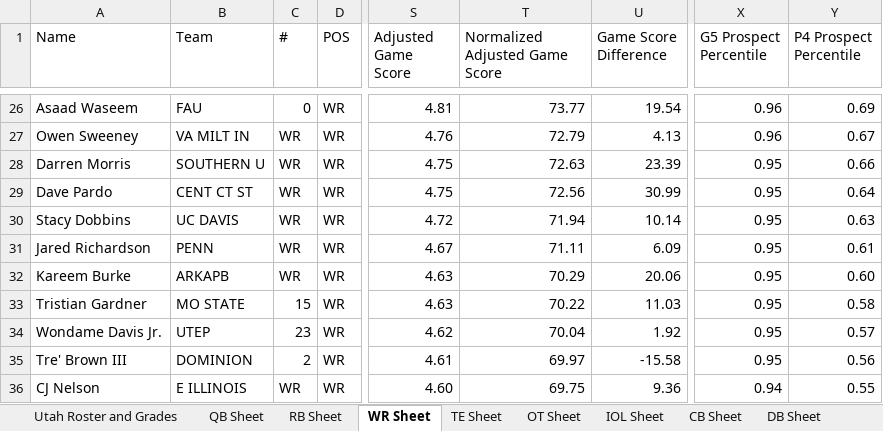
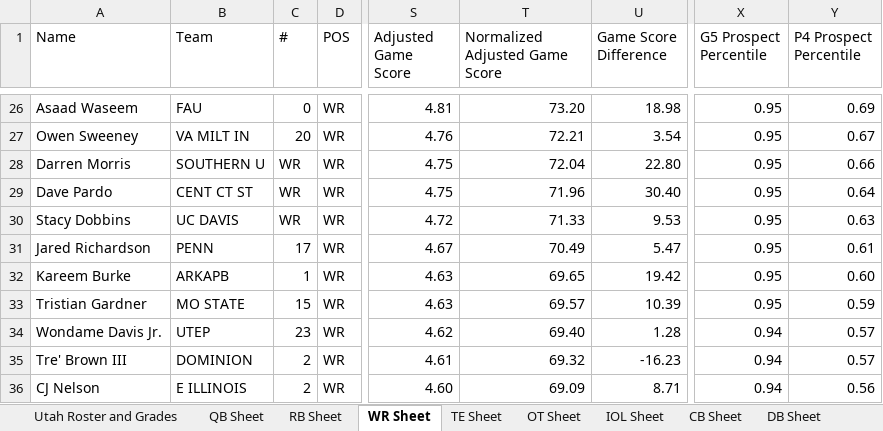
Before and after one commit to currymonster14/CFB-Player-Dashboard, an Excel workbook: Utah Transfer Portal Master Sheet.xlsx, sheet WR Sheet, drawn as a sheet; only a part is shown, gaps mark what is left out; values as stored, in another font and other column widths than the file's, no borders; charts and pictures not drawn; the diff covers the shown part only; the diff names each change by its address in the sheet, - before the commit and + after, or states it on an @@ line.

```diff
--- a/Utah Transfer Portal Master Sheet.xlsx (sheet WR Sheet)
+++ b/Utah Transfer Portal Master Sheet.xlsx (sheet WR Sheet)
-T26 (Normalized Adjusted Game Score): 73.77
+T26 (Normalized Adjusted Game Score): 73.20
-U26 (Game Score Difference): 19.54
+U26 (Game Score Difference): 18.98
-X26:X27 (G5 Prospect Percentile): 0.96
+X26:X27 (G5 Prospect Percentile): 0.95
-C27 (#): WR
+C27 (#): 20
-T27 (Normalized Adjusted Game Score): 72.79
+T27 (Normalized Adjusted Game Score): 72.21
-U27 (Game Score Difference): 4.13
+U27 (Game Score Difference): 3.54
-T28 (Normalized Adjusted Game Score): 72.63
+T28 (Normalized Adjusted Game Score): 72.04
-U28 (Game Score Difference): 23.39
+U28 (Game Score Difference): 22.80
-T29 (Normalized Adjusted Game Score): 72.56
+T29 (Normalized Adjusted Game Score): 71.96
-U29 (Game Score Difference): 30.99
+U29 (Game Score Difference): 30.40
-T30 (Normalized Adjusted Game Score): 71.94
+T30 (Normalized Adjusted Game Score): 71.33
-U30 (Game Score Difference): 10.14
+U30 (Game Score Difference): 9.53
-C31 (#): WR
+C31 (#): 17
-T31 (Normalized Adjusted Game Score): 71.11
+T31 (Normalized Adjusted Game Score): 70.49
-U31 (Game Score Difference): 6.09
+U31 (Game Score Difference): 5.47
-C32 (#): WR
+C32 (#): 1
-T32 (Normalized Adjusted Game Score): 70.29
+T32 (Normalized Adjusted Game Score): 69.65
-U32 (Game Score Difference): 20.06
+U32 (Game Score Difference): 19.42
-T33 (Normalized Adjusted Game Score): 70.22
+T33 (Normalized Adjusted Game Score): 69.57
-U33 (Game Score Difference): 11.03
+U33 (Game Score Difference): 10.39
-Y33 (P4 Prospect Percentile): 0.58
+Y33 (P4 Prospect Percentile): 0.59
-T34 (Normalized Adjusted Game Score): 70.04
+T34 (Normalized Adjusted Game Score): 69.40
-U34 (Game Score Difference): 1.92
+U34 (Game Score Difference): 1.28
-X34:X35 (G5 Prospect Percentile): 0.95
+X34:X35 (G5 Prospect Percentile): 0.94
-T35 (Normalized Adjusted Game Score): 69.97
+T35 (Normalized Adjusted Game Score): 69.32
-U35 (Game Score Difference): -15.58
+U35 (Game Score Difference): -16.23
-Y35 (P4 Prospect Percentile): 0.56
+Y35 (P4 Prospect Percentile): 0.57
-C36 (#): WR
+C36 (#): 2
-T36 (Normalized Adjusted Game Score): 69.75
+T36 (Normalized Adjusted Game Score): 69.09
-U36 (Game Score Difference): 9.36
+U36 (Game Score Difference): 8.71
-Y36 (P4 Prospect Percentile): 0.55
+Y36 (P4 Prospect Percentile): 0.56
```
Also changed, not shown: 2 added rows and 838 edited cells elsewhere in this sheet, sheet DB Sheet, sheet IOL Sheet, sheet CB Sheet, sheet TE Sheet, sheet OT Sheet, formulas that keep their value, hidden cells, 1 other file.
